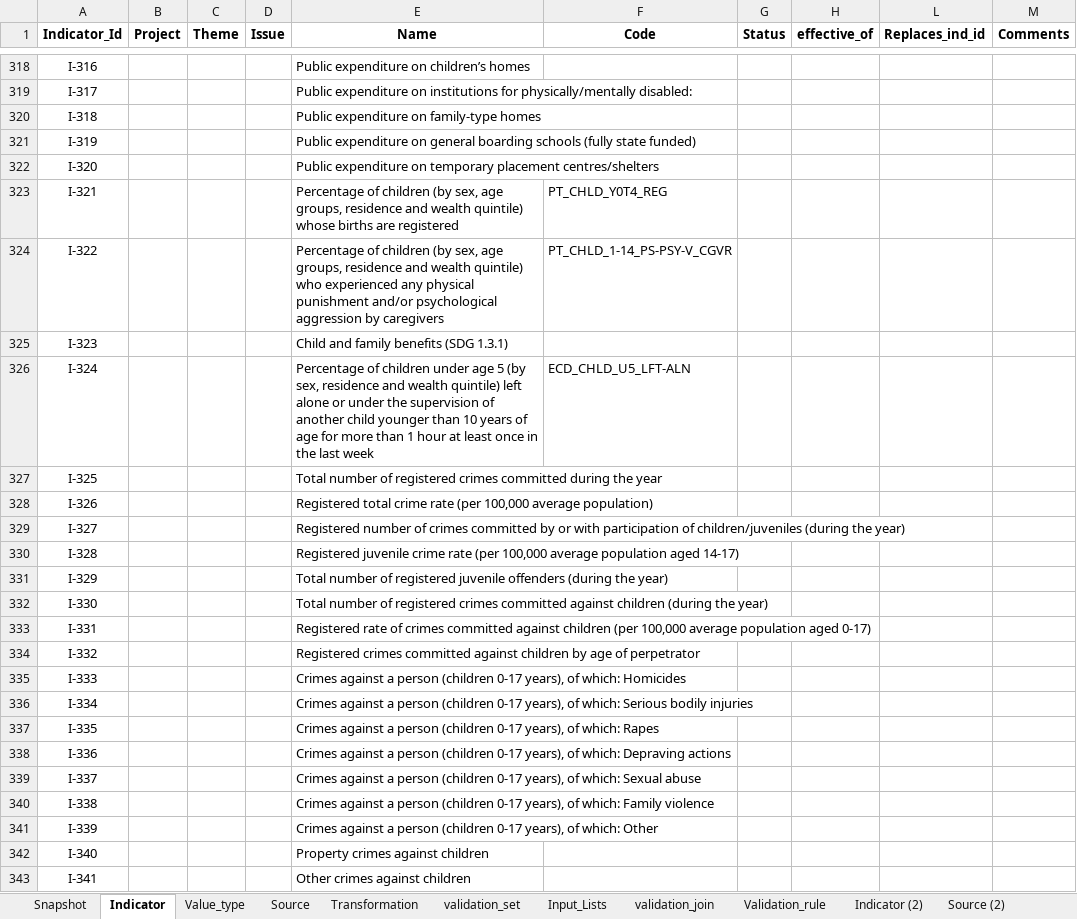
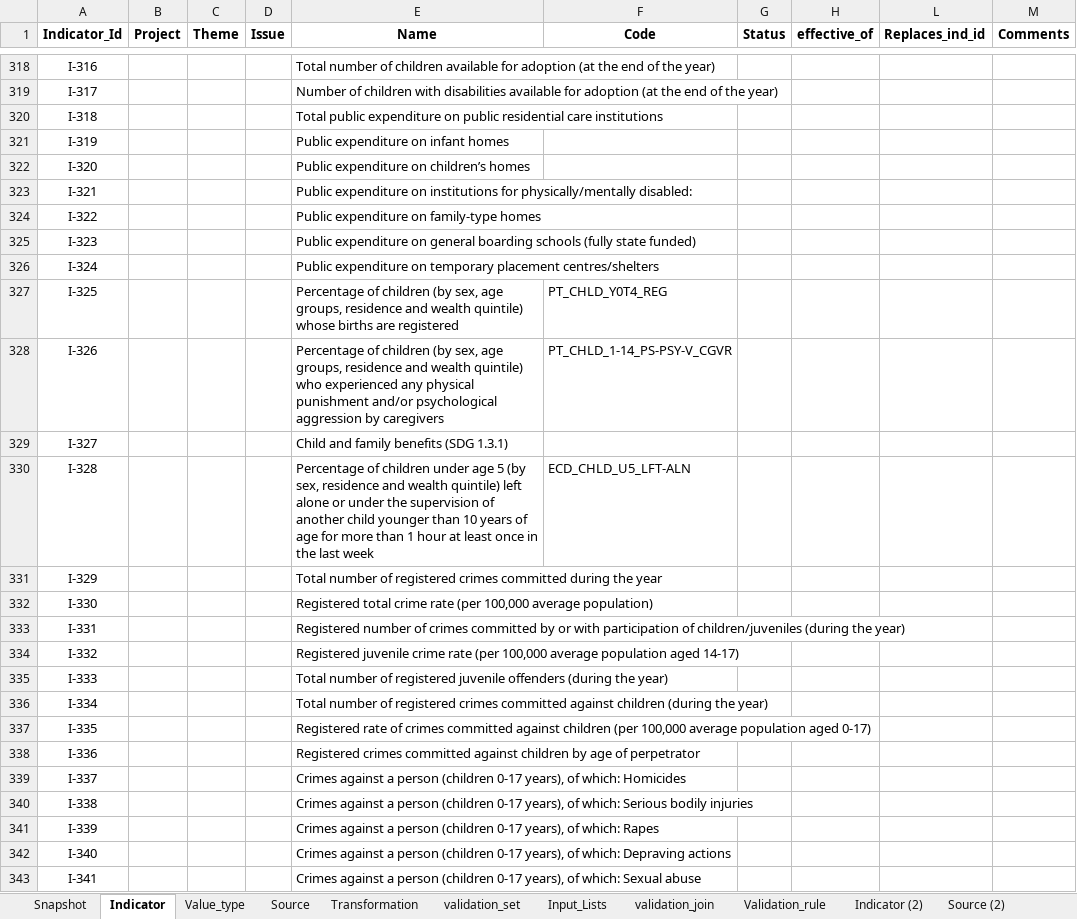
Before and after one commit to UNICEFECAR/data-etl, an Excel workbook: tmee/data_in/data_dictionary/indicator_dictionary_TM_v5.xlsx, sheet Indicator, drawn as a sheet; only a part is shown, gaps mark what is left out; values as stored, in another font and other column widths than the file's, no borders; the diff covers the shown part only; the diff names each change by its address in the sheet, - before the commit and + after, or states it on an @@ line.

```diff
--- a/tmee/data_in/data_dictionary/indicator_dictionary_TM_v5.xlsx (sheet Indicator)
+++ b/tmee/data_in/data_dictionary/indicator_dictionary_TM_v5.xlsx (sheet Indicator)
-E318 (Name): Public expenditure on children’s homes
+E318 (Name): Total number of children available for adoption (at the end of the year)
-E319 (Name): Public expenditure on institutions for physically/mentally disabled:
+E319 (Name): Number of children with disabilities available for adoption (at the end of the year)
-E320 (Name): Public expenditure on family-type homes
+E320 (Name): Total public expenditure on public residential care institutions
-E321 (Name): …expenditure on general boarding schools (fully state funded)
+E321 (Name): …expenditure on infant homes
-E322 (Name): …expenditure on temporary placement centres/shelters
+E322 (Name): …expenditure on children’s homes
-E323 (Name): Percentage of children (by sex, age groups, residence and wealth quintile) whose births are registered
+E323 (Name): Public expenditure on institutions for physically/mentally disabled:
-F323 (Code): PT_CHLD_Y0T4_REG
+F323 (Code): (empty)
-E324 (Name): Percentage of children (by sex, age groups, residence and wealth quintile) who experienced any physical punishment and/or psychological aggression by caregivers
+E324 (Name): Public expenditure on family-type homes
-F324 (Code): PT_CHLD_1-14_PS-PSY-V_CGVR
+F324 (Code): (empty)
-E325 (Name): Child and family benefits (SDG 1.3.1)
+E325 (Name): Public expenditure on general boarding schools (fully state funded)
-E326 (Name): Percentage of children under age 5 (by sex, residence and wealth quintile) left alone or under the supervision of another child younger than 10 years of age for more than 1 hour at least once in the last week
+E326 (Name): Public expenditure on temporary placement centres/shelters
-F326 (Code): ECD_CHLD_U5_LFT-ALN
+F326 (Code): (empty)
-E327 (Name): Total number of registered crimes committed during the year
+E327 (Name): Percentage of children (by sex, age groups, residence and wealth quintile) whose births are registered
-F327 (Code): (empty)
+F327 (Code): PT_CHLD_Y0T4_REG
-E328 (Name): Registered total crime rate (per 100,000 average population)
+E328 (Name): Percentage of children (by sex, age groups, residence and wealth quintile) who experienced any physical punishment and/or psychological aggression by caregivers
-F328 (Code): (empty)
+F328 (Code): PT_CHLD_1-14_PS-PSY-V_CGVR
-E329 (Name): Registered number of crimes committed by or with participation of children/juveniles (during the year)
+E329 (Name): Child and family benefits (SDG 1.3.1)
-E330 (Name): Registered juvenile crime rate (per 100,000 average population aged 14-17)
+E330 (Name): Percentage of children under age 5 (by sex, residence and wealth quintile) left alone or under the supervision of another child younger than 10 years of age for more than 1 hour at least once in the last week
-F330 (Code): (empty)
+F330 (Code): ECD_CHLD_U5_LFT-ALN
-E331 (Name): …of registered juvenile offenders (during the year)
+E331 (Name): …of registered crimes committed during the year
-E332 (Name): Total number of registered crimes committed against children (during the year)
+E332 (Name): Registered total crime rate (per 100,000 average population)
-E333 (Name): Registered rate of crimes committed against children (per 100,000 average population aged 0-17)
+E333 (Name): Registered number of crimes committed by or with participation of children/juveniles (during the year)
-E334 (Name): Registered crimes committed against children by age of perpetrator
+E334 (Name): Registered juvenile crime rate (per 100,000 average population aged 14-17)
-E335 (Name): Crimes against a person (children 0-17 years), of which: Homicides
+E335 (Name): Total number of registered juvenile offenders (during the year)
-E336 (Name): Crimes against a person (children 0-17 years), of which: Serious bodily injuries
+E336 (Name): Total number of registered crimes committed against children (during the year)
-E337 (Name): Crimes against a person (children 0-17 years), of which: Rapes
+E337 (Name): Registered rate of crimes committed against children (per 100,000 average population aged 0-17)
-E338 (Name): Crimes against a person (children 0-17 years), of which: Depraving actions
+E338 (Name): Registered crimes committed against children by age of perpetrator
-E339 (Name): …of which: Sexual abuse
+E339 (Name): …of which: Homicides
-E340 (Name): …of which: Family violence
+E340 (Name): …of which: Serious bodily injuries
-E341 (Name): …of which: Other
+E341 (Name): …of which: Rapes
-E342 (Name): Property crimes against children
+E342 (Name): Crimes against a person (children 0-17 years), of which: Depraving actions
-E343 (Name): Other crimes against children
+E343 (Name): Crimes against a person (children 0-17 years), of which: Sexual abuse
```
Also changed, not shown: 8 added rows, 4 removed rows, 356 edited cells and cell formats elsewhere in this sheet, sheet Snapshot, sheet Source, formulas that keep their value.
